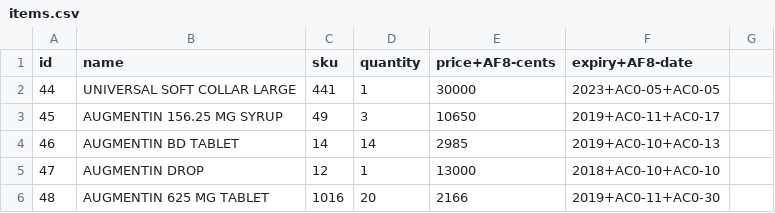
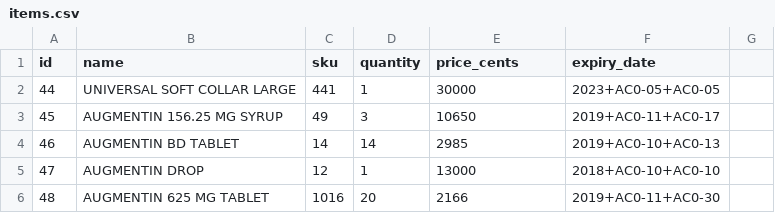
Before and after one commit to faisalsahil/Point-of-Sale, a CSV file: items.csv, drawn as a sheet; only a part is shown.

Commit message:
chnages

```diff
--- a/items.csv
+++ b/items.csv
@@ -1,2 +1,2 @@
-id,name,sku,quantity,price+AF8-cents,expiry+AF8-date
+id,name,sku,quantity,price_cents,expiry_date
 44,UNIVERSAL SOFT COLLAR LARGE,441,1,30000,2023+AC0-05+AC0-05
```
